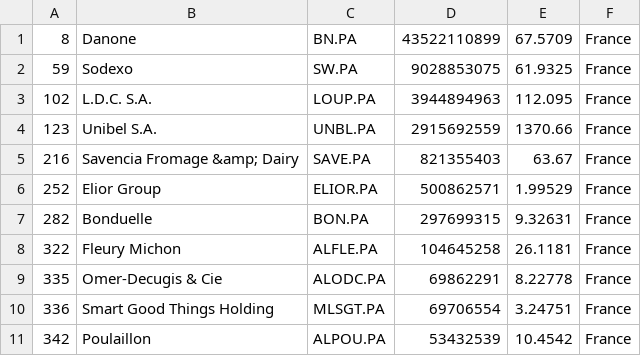
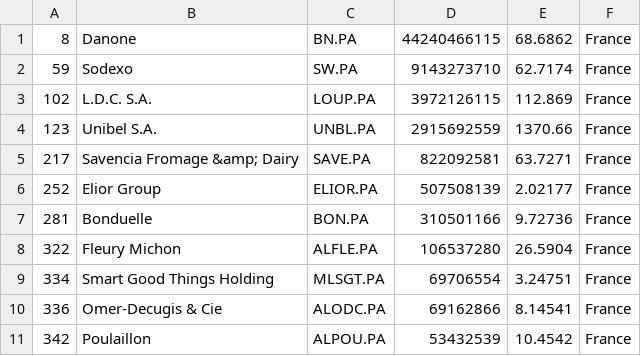
Before and after one commit to andaribu/merida-june-6-2024, a CSV file: companies_france.csv, drawn as a sheet.

```diff
--- a/companies_france.csv
+++ b/companies_france.csv
@@ -1,11 +1,11 @@
-"8","Danone","BN.PA","43522110899","67.5709","France"
-"59","Sodexo","SW.PA","9028853075","61.9325","France"
-"102","L.D.C. S.A.","LOUP.PA","3944894963","112.095","France"
+"8","Danone","BN.PA","44240466115","68.6862","France"
+"59","Sodexo","SW.PA","9143273710","62.7174","France"
+"102","L.D.C. S.A.","LOUP.PA","3972126115","112.869","France"
 "123","Unibel S.A.","UNBL.PA","2915692559","1370.66","France"
-"216","Savencia Fromage &amp; Dairy","SAVE.PA","821355403","63.67","France"
-"252","Elior Group","ELIOR.PA","500862571","1.99529","France"
-"282","Bonduelle","BON.PA","297699315","9.32631","France"
-"322","Fleury Michon","ALFLE.PA","104645258","26.1181","France"
-"335","Omer-Decugis & Cie","ALODC.PA","69862291","8.22778","France"
-"336","Smart Good Things Holding","MLSGT.PA","69706554","3.24751","France"
+"217","Savencia Fromage &amp; Dairy","SAVE.PA","822092581","63.7271","France"
+"252","Elior Group","ELIOR.PA","507508139","2.02177","France"
+"281","Bonduelle","BON.PA","310501166","9.72736","France"
+"322","Fleury Michon","ALFLE.PA","106537280","26.5904","France"
+"334","Smart Good Things Holding","MLSGT.PA","69706554","3.24751","France"
+"336","Omer-Decugis & Cie","ALODC.PA","69162866","8.14541","France"
 "342","Poulaillon","ALPOU.PA","53432539","10.4542","France"
```
Also changed, not shown: companies_germany.csv, companies_united_kingdom.csv, 1 other file.
